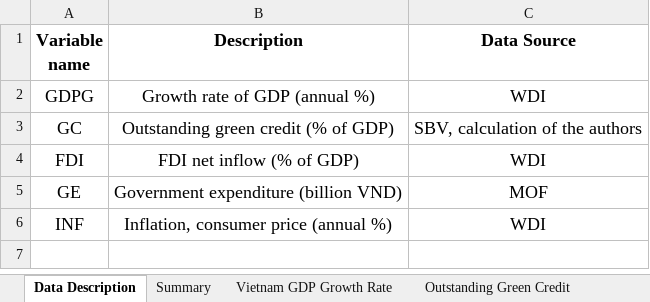
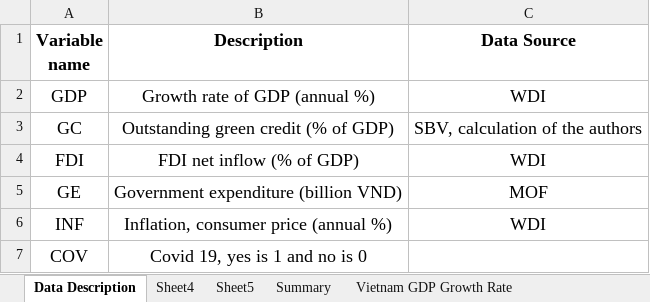
Before and after one commit to wangwang2111/Green-Credit-impact-Economic-Growth, an Excel workbook: Data.xlsx, sheet Data Description, drawn as a sheet; values as stored, in another font and other column widths than the file's, no borders; charts and pictures not drawn; the diff names each change by its address in the sheet, - before the commit and + after, or states it on an @@ line.

```diff
--- a/Data.xlsx (sheet Data Description)
+++ b/Data.xlsx (sheet Data Description)
+sheet tab: Sheet4
+sheet tab: Sheet5
-A2 (Variable name): GDPG
+A2 (Variable name): GDP
+row 7: COV | Covid 19, yes is 1 and no is 0
```
Also changed, not shown: sheet Summary, formulas that keep their value, charts or pictures, 3 other files.
